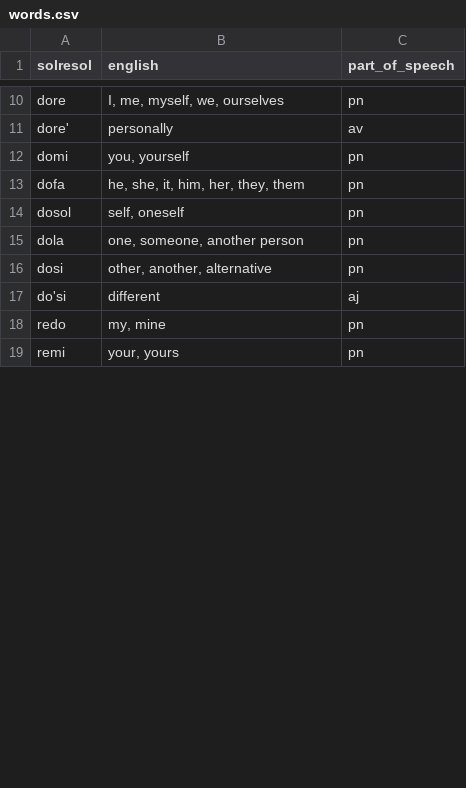
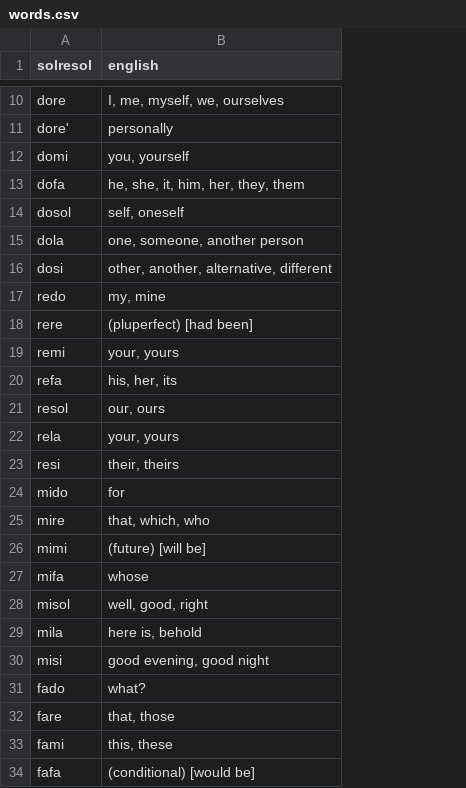
Before and after one commit to lambosanmd/lambosanmd.github.io, a CSV file: assets/words.csv, drawn as a sheet; only a part is shown, gaps mark what is left out; removed rows and columns are numbered as before the commit, all else as after; the diff covers the shown part only; the diff names each change by its address in the sheet, - before the commit and + after, or states it on an @@ line.

Commit message:
Change in json format and how to display translation

```diff
--- a/assets/words.csv
+++ b/assets/words.csv
-column C (part_of_speech), rows 10-16: pn | av | pn | pn | pn | pn | pn; rows 18-19: pn | pn
-B16 (english): other, another, alternative
+B16 (english): other, another, alternative, different
-row 17: do'si | different | aj
+row 18: rere | (pluperfect) [had been]
+row 20: refa | his, her, its
+row 21: resol | our, ours
+row 22: rela | your, yours
+row 23: resi | their, theirs
+row 24: mido | for
+row 25: mire | that, which, who
+row 26: mimi | (future) [will be]
+row 27: mifa | whose
+row 28: misol | well, good, right
+row 29: mila | here is, behold
+row 30: misi | good evening, good night
+row 31: fado | what?
+row 32: fare | that, those
+row 33: fami | this, these
+row 34: fafa | (conditional) [would be]
```
Also changed, not shown: 33 added rows, 16 removed rows and 6 edited cells elsewhere in this file, 4 other files.
